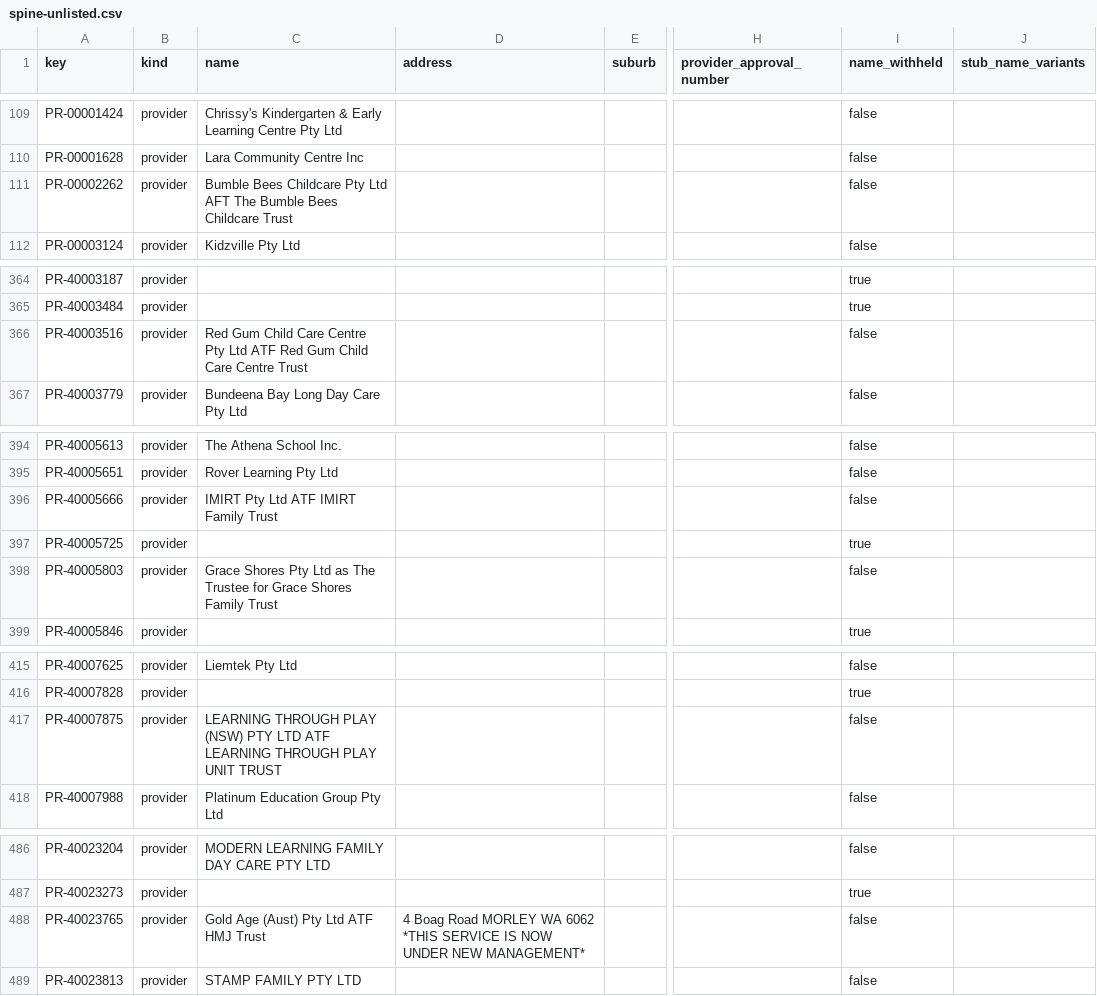
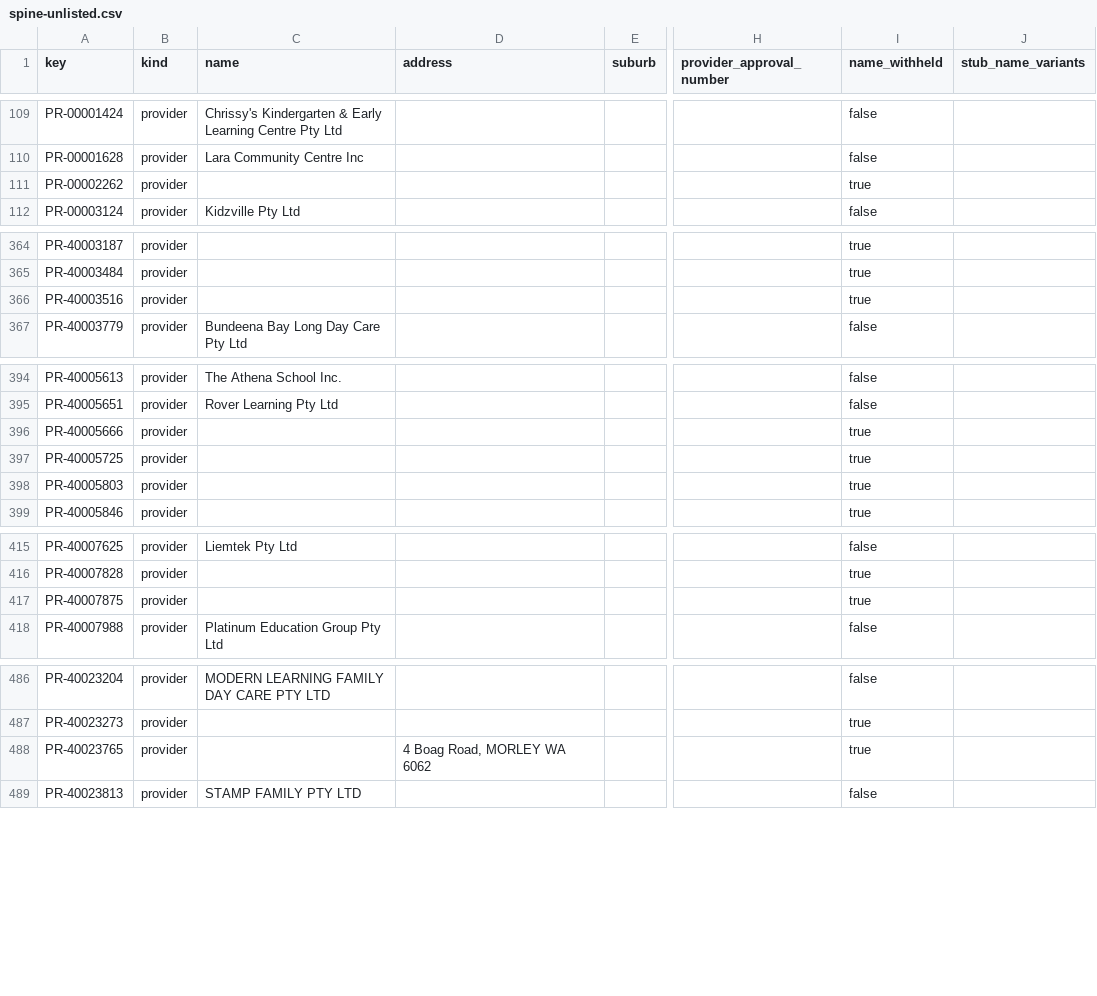
Before and after one commit to Jimmycarroll2021/Transparency-in-Care-Australia, a CSV file: data/processed/spine-unlisted.csv, drawn as a sheet; only a part is shown, gaps mark what is left out; the diff covers the shown part only; the diff names each change by its address in the sheet, - before the commit and + after, or states it on an @@ line.

```diff
--- a/data/processed/spine-unlisted.csv
+++ b/data/processed/spine-unlisted.csv
-C111 (name): Bumble Bees Childcare Pty Ltd AFT The Bumble Bees Childcare Trust
+C111 (name): (empty)
-I111 (name_withheld): false
+I111 (name_withheld): true
-C366 (name): Red Gum Child Care Centre Pty Ltd ATF Red Gum Child Care Centre Trust
+C366 (name): (empty)
-I366 (name_withheld): false
+I366 (name_withheld): true
-C396 (name): IMIRT Pty Ltd ATF IMIRT Family Trust
+C396 (name): (empty)
-I396 (name_withheld): false
+I396 (name_withheld): true
-C398 (name): Grace Shores Pty Ltd as The Trustee for Grace Shores Family Trust
+C398 (name): (empty)
-I398 (name_withheld): false
+I398 (name_withheld): true
-C417 (name): LEARNING THROUGH PLAY (NSW) PTY LTD ATF LEARNING THROUGH PLAY UNIT TRUST
+C417 (name): (empty)
-I417 (name_withheld): false
+I417 (name_withheld): true
-C488 (name): Gold Age (Aust) Pty Ltd ATF HMJ Trust
+C488 (name): (empty)
-D488 (address): 4 Boag Road MORLEY WA 6062 *THIS SERVICE IS NOW UNDER NEW MANAGEMENT*
+D488 (address): 4 Boag Road, MORLEY WA 6062
-I488 (name_withheld): false
+I488 (name_withheld): true
```
Also changed, not shown: 4 edited cells elsewhere in this file, data/processed/cth-ccs-enforcement-actions.csv, data/processed/provider-abn.csv, 31 other files.
